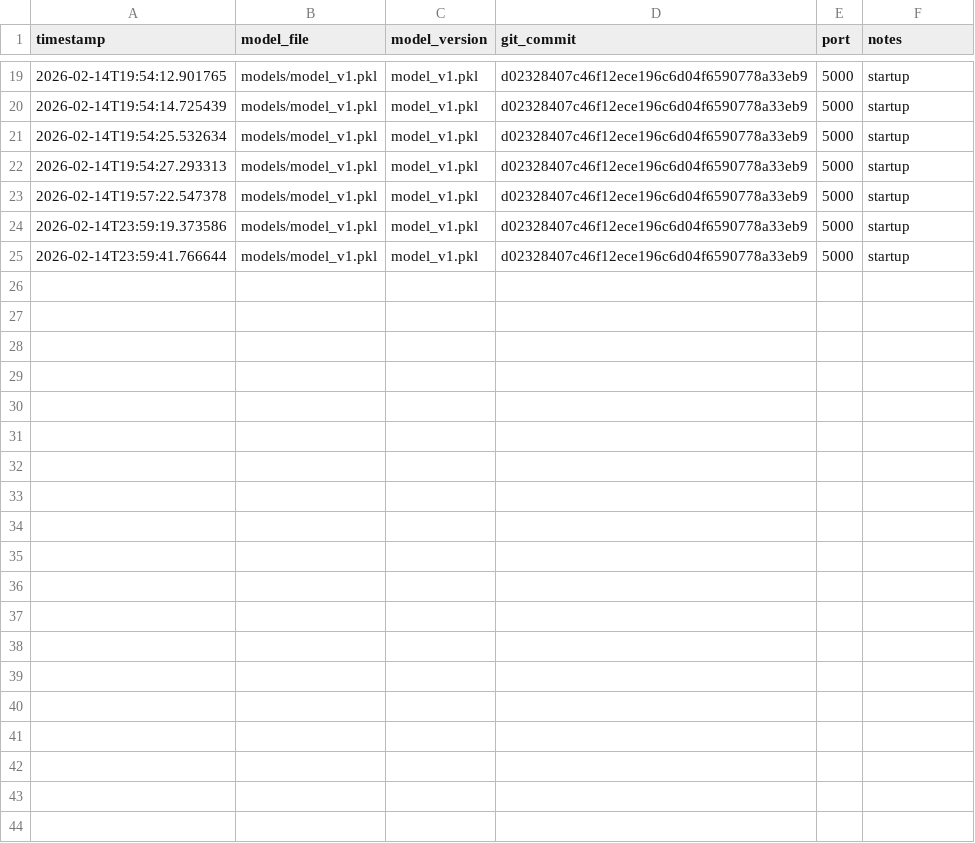
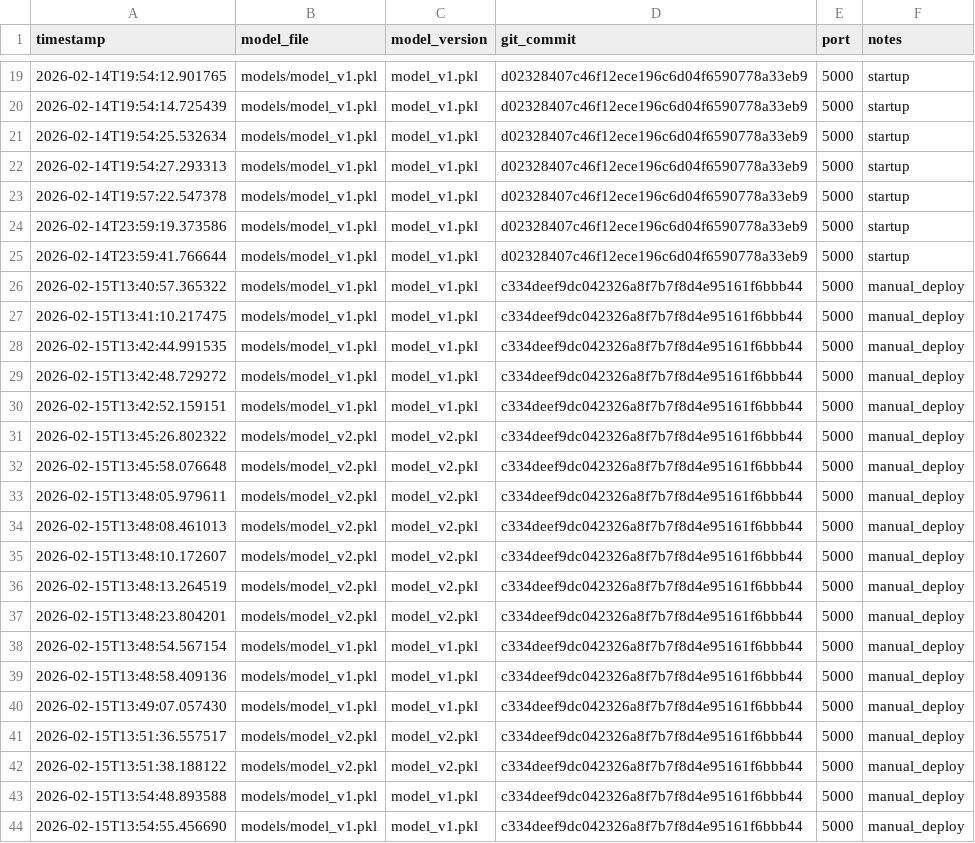
Before and after one commit to G-AkshayKumar/DA5402-assn1, a CSV file: deployment_log.csv, drawn as a sheet; only a part is shown, gaps mark what is left out; the diff covers the shown part only; the diff names each change by its address in the sheet, - before the commit and + after, or states it on an @@ line.

```diff
--- a/deployment_log.csv
+++ b/deployment_log.csv
+row 26: 2026-02-15T13:40:57.365322 | models/model_v1.pkl | model_v1.pkl | c334deef9dc042326a8f7b7f8d4e95161f6bbb44 | 5000 | manual_deploy
+row 27: 2026-02-15T13:41:10.217475 | models/model_v1.pkl | model_v1.pkl | c334deef9dc042326a8f7b7f8d4e95161f6bbb44 | 5000 | manual_deploy
+row 28: 2026-02-15T13:42:44.991535 | models/model_v1.pkl | model_v1.pkl | c334deef9dc042326a8f7b7f8d4e95161f6bbb44 | 5000 | manual_deploy
+row 29: 2026-02-15T13:42:48.729272 | models/model_v1.pkl | model_v1.pkl | c334deef9dc042326a8f7b7f8d4e95161f6bbb44 | 5000 | manual_deploy
+row 30: 2026-02-15T13:42:52.159151 | models/model_v1.pkl | model_v1.pkl | c334deef9dc042326a8f7b7f8d4e95161f6bbb44 | 5000 | manual_deploy
+row 31: 2026-02-15T13:45:26.802322 | models/model_v2.pkl | model_v2.pkl | c334deef9dc042326a8f7b7f8d4e95161f6bbb44 | 5000 | manual_deploy
+row 32: 2026-02-15T13:45:58.076648 | models/model_v2.pkl | model_v2.pkl | c334deef9dc042326a8f7b7f8d4e95161f6bbb44 | 5000 | manual_deploy
+row 33: 2026-02-15T13:48:05.979611 | models/model_v2.pkl | model_v2.pkl | c334deef9dc042326a8f7b7f8d4e95161f6bbb44 | 5000 | manual_deploy
+row 34: 2026-02-15T13:48:08.461013 | models/model_v2.pkl | model_v2.pkl | c334deef9dc042326a8f7b7f8d4e95161f6bbb44 | 5000 | manual_deploy
+row 35: 2026-02-15T13:48:10.172607 | models/model_v2.pkl | model_v2.pkl | c334deef9dc042326a8f7b7f8d4e95161f6bbb44 | 5000 | manual_deploy
+row 36: 2026-02-15T13:48:13.264519 | models/model_v2.pkl | model_v2.pkl | c334deef9dc042326a8f7b7f8d4e95161f6bbb44 | 5000 | manual_deploy
+row 37: 2026-02-15T13:48:23.804201 | models/model_v2.pkl | model_v2.pkl | c334deef9dc042326a8f7b7f8d4e95161f6bbb44 | 5000 | manual_deploy
+row 38: 2026-02-15T13:48:54.567154 | models/model_v1.pkl | model_v1.pkl | c334deef9dc042326a8f7b7f8d4e95161f6bbb44 | 5000 | manual_deploy
+row 39: 2026-02-15T13:48:58.409136 | models/model_v1.pkl | model_v1.pkl | c334deef9dc042326a8f7b7f8d4e95161f6bbb44 | 5000 | manual_deploy
+row 40: 2026-02-15T13:49:07.057430 | models/model_v1.pkl | model_v1.pkl | c334deef9dc042326a8f7b7f8d4e95161f6bbb44 | 5000 | manual_deploy
+row 41: 2026-02-15T13:51:36.557517 | models/model_v2.pkl | model_v2.pkl | c334deef9dc042326a8f7b7f8d4e95161f6bbb44 | 5000 | manual_deploy
+row 42: 2026-02-15T13:51:38.188122 | models/model_v2.pkl | model_v2.pkl | c334deef9dc042326a8f7b7f8d4e95161f6bbb44 | 5000 | manual_deploy
+row 43: 2026-02-15T13:54:48.893588 | models/model_v1.pkl | model_v1.pkl | c334deef9dc042326a8f7b7f8d4e95161f6bbb44 | 5000 | manual_deploy
+row 44: 2026-02-15T13:54:55.456690 | models/model_v1.pkl | model_v1.pkl | c334deef9dc042326a8f7b7f8d4e95161f6bbb44 | 5000 | manual_deploy
```
Also changed, not shown: 9 added rows elsewhere in this file, 11 other files.
